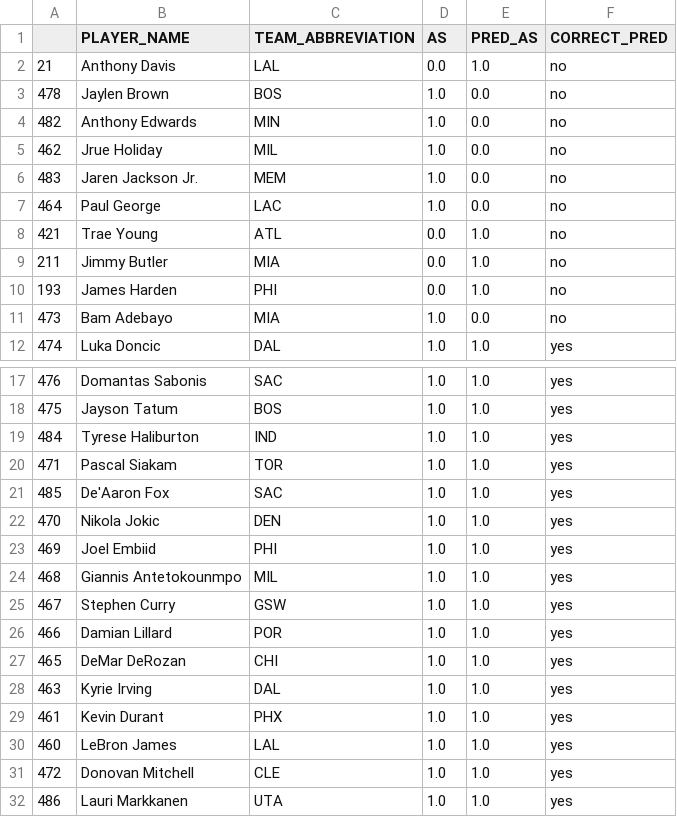
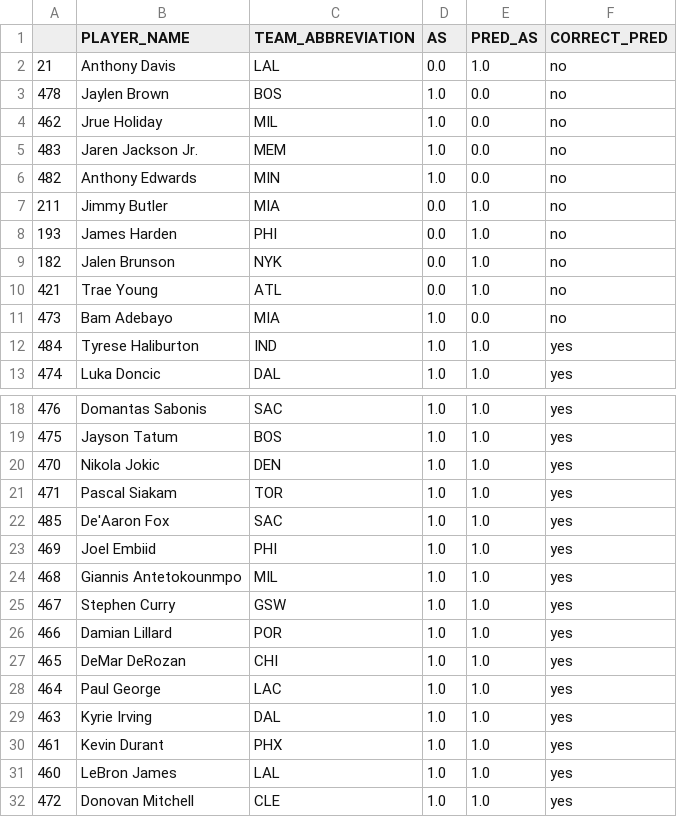
Before and after one commit to hln33/NBA-Allstar-Classifier, a CSV file: final_data/2023_allStar_predictions.csv, drawn as a sheet; only a part is shown, gaps mark what is left out; the shorter side is filled out with more unchanged rows.

```diff
--- a/final_data/2023_allStar_predictions.csv
+++ b/final_data/2023_allStar_predictions.csv
@@ -3,10 +3,11 @@
 478,Jaylen Brown,BOS,1.0,0.0,no
-482,Anthony Edwards,MIN,1.0,0.0,no
 462,Jrue Holiday,MIL,1.0,0.0,no
 483,Jaren Jackson Jr.,MEM,1.0,0.0,no
-464,Paul George,LAC,1.0,0.0,no
-421,Trae Young,ATL,0.0,1.0,no
+482,Anthony Edwards,MIN,1.0,0.0,no
 211,Jimmy Butler,MIA,0.0,1.0,no
 193,James Harden,PHI,0.0,1.0,no
+182,Jalen Brunson,NYK,0.0,1.0,no
+421,Trae Young,ATL,0.0,1.0,no
 473,Bam Adebayo,MIA,1.0,0.0,no
+484,Tyrese Haliburton,IND,1.0,1.0,yes
 474,Luka Doncic,DAL,1.0,1.0,yes
@@ -18,6 +19,5 @@
 475,Jayson Tatum,BOS,1.0,1.0,yes
-484,Tyrese Haliburton,IND,1.0,1.0,yes
+470,Nikola Jokic,DEN,1.0,1.0,yes
 471,Pascal Siakam,TOR,1.0,1.0,yes
 485,De'Aaron Fox,SAC,1.0,1.0,yes
-470,Nikola Jokic,DEN,1.0,1.0,yes
 469,Joel Embiid,PHI,1.0,1.0,yes
@@ -27,2 +27,3 @@
 465,DeMar DeRozan,CHI,1.0,1.0,yes
+464,Paul George,LAC,1.0,1.0,yes
 463,Kyrie Irving,DAL,1.0,1.0,yes
```
Also changed, not shown: 4 other files.
